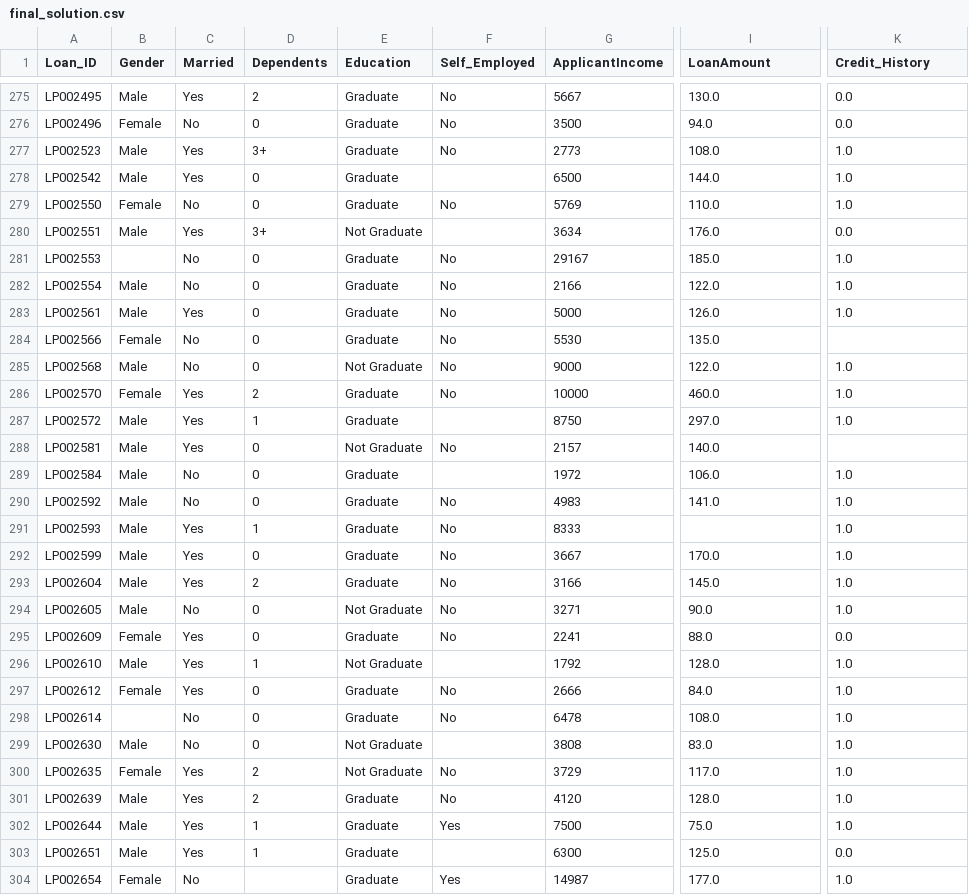
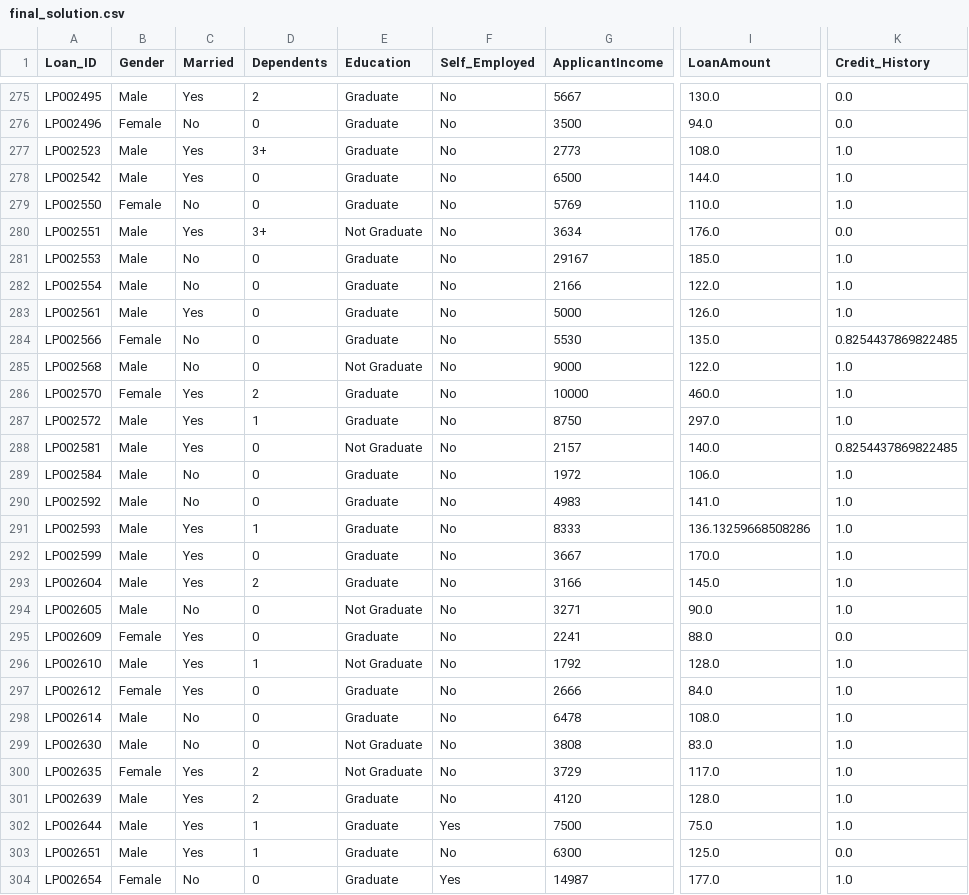
Before and after one commit to yuranankit/loanPrediction, a CSV file: output/final_solution.csv, drawn as a sheet; only a part is shown, gaps mark what is left out; the diff covers the shown part only; the diff names each change by its address in the sheet, - before the commit and + after, or states it on an @@ line.

```diff
--- a/output/final_solution.csv
+++ b/output/final_solution.csv
-F278 (Self_Employed): (empty)
+F278 (Self_Employed): No
-F280 (Self_Employed): (empty)
+F280 (Self_Employed): No
-B281 (Gender): (empty)
+B281 (Gender): Male
-K284 (Credit_History): (empty)
+K284 (Credit_History): 0.8254437869822485
-F287 (Self_Employed): (empty)
+F287 (Self_Employed): No
-K288 (Credit_History): (empty)
+K288 (Credit_History): 0.8254437869822485
-F289 (Self_Employed): (empty)
+F289 (Self_Employed): No
-I291 (LoanAmount): (empty)
+I291 (LoanAmount): 136.13259668508286
-F296 (Self_Employed): (empty)
+F296 (Self_Employed): No
-B298 (Gender): (empty)
+B298 (Gender): Male
-F299 (Self_Employed): (empty)
+F299 (Self_Employed): No
-F303 (Self_Employed): (empty)
+F303 (Self_Employed): No
-D304 (Dependents): (empty)
+D304 (Dependents): 0
```
Also changed, not shown: 71 edited cells elsewhere in this file.
